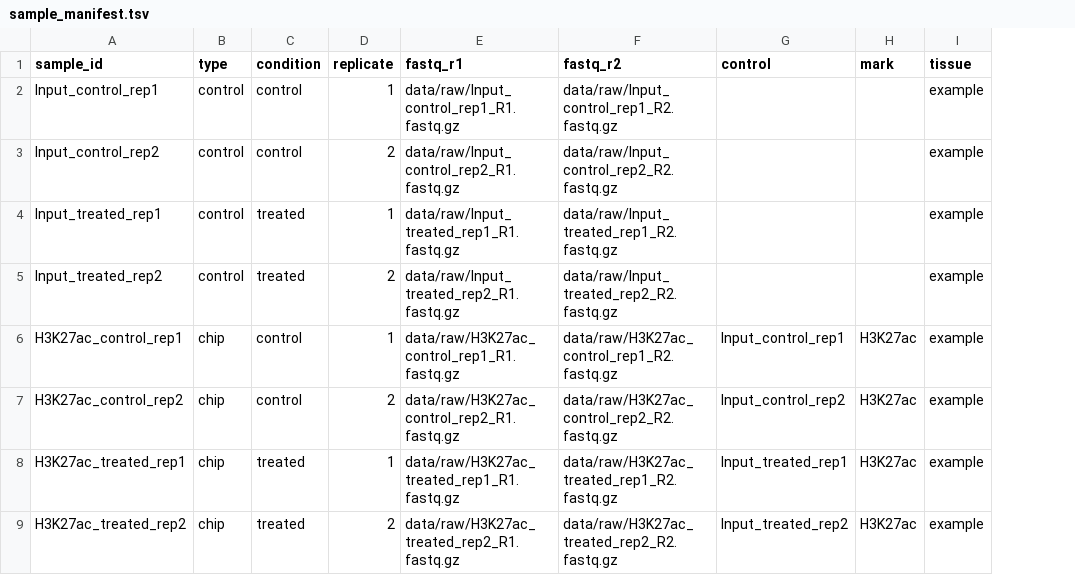
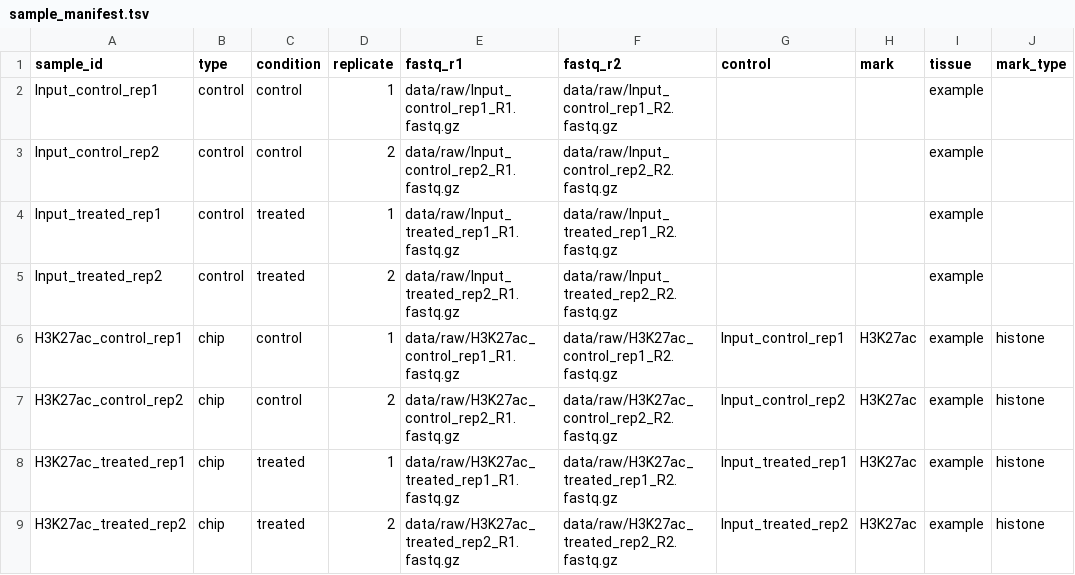
Before and after one commit to challagandla/oracle-chip-seq, a TSV file: sample_manifest.tsv, drawn as a sheet; the diff names each change by its address in the sheet, - before the commit and + after, or states it on an @@ line.

```diff
--- a/sample_manifest.tsv
+++ b/sample_manifest.tsv
+column J (mark_type), rows 6-9: all histone
```
Also changed, not shown: 7 other files.
